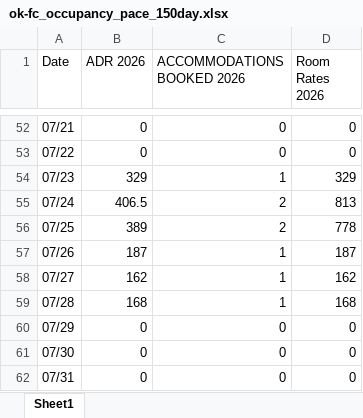
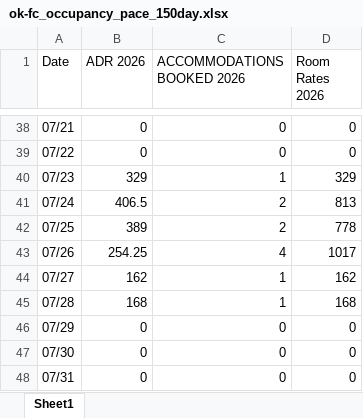
Before and after one commit to Linton-Hospitality/OK-FC_Reporting, an Excel workbook: ok-fc_occupancy_pace_150day.xlsx, sheet Sheet1, drawn as a sheet; only a part is shown, gaps mark what is left out; values as stored, in another font and other column widths than the file's, no borders; addresses are those after the commit; the diff covers the shown part only; the diff names each change by its address in the sheet, - before the commit and + after, or states it on an @@ line.

```diff
--- a/ok-fc_occupancy_pace_150day.xlsx (sheet Sheet1)
+++ b/ok-fc_occupancy_pace_150day.xlsx (sheet Sheet1)
-B43 (ADR 2026): 187
+B43 (ADR 2026): 254.25
-C43 (ACCOMMODATIONS BOOKED 2026): 1
+C43 (ACCOMMODATIONS BOOKED 2026): 4
-D43 (Room Rates 2026): 187
+D43 (Room Rates 2026): 1017
```
Also changed, not shown: 14 added rows, 14 removed rows and 102 edited cells elsewhere in this sheet, ok-fc_occupancy_2026ytd.xlsx, 3 other files.
